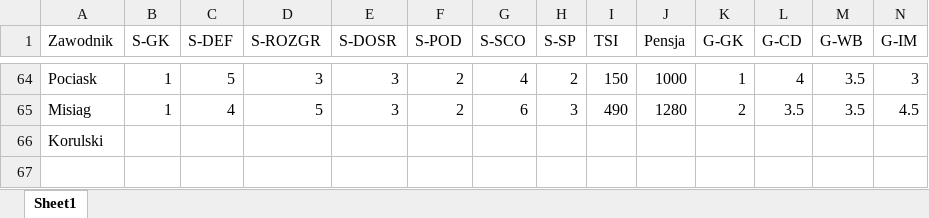
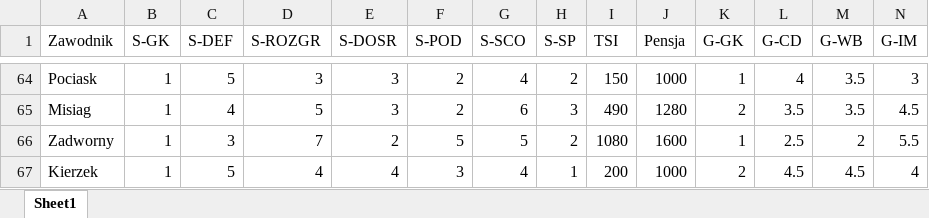
Before and after one commit to razor-blue/Hattrick_Scrapper, an Excel workbook: src/data/SkilePromowanychJuniorow1.xlsx, sheet Sheet1, drawn as a sheet; only a part is shown, gaps mark what is left out; values as stored, in another font and other column widths than the file's, no borders; conditional formats not drawn; removed rows and columns are numbered as before the commit, all else as after; rows hold the shown columns only; the diff names each change by its address in the sheet, - before the commit and + after, or states it on an @@ line.

```diff
--- a/src/data/SkilePromowanychJuniorow1.xlsx (sheet Sheet1)
+++ b/src/data/SkilePromowanychJuniorow1.xlsx (sheet Sheet1)
-row 66: Korulski
+row 66: Zadworny | 1 | 3 | 7 | 2 | 5 | 5 | 2 | 1080 | 1600 | 1 | 2.5 | 2 | 5.5
+row 67: Kierzek | 1 | 5 | 4 | 4 | 3 | 4 | 1 | 200 | 1000 | 2 | 4.5 | 4.5 | 4
```
Also changed, not shown: 11 other files.
